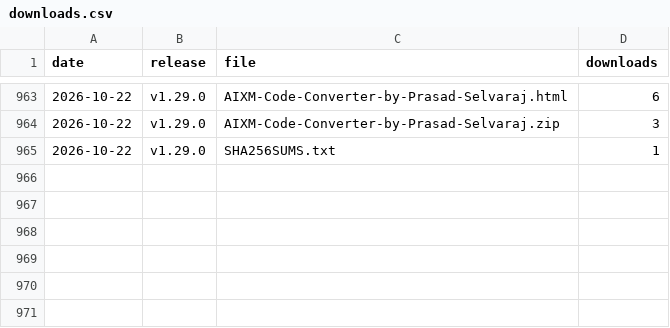
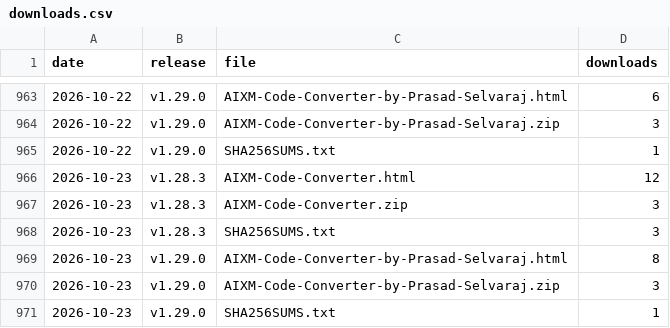
Before and after one commit to Prasad-DataAnalyst/aixm-code-converter, a CSV file: downloads.csv, drawn as a sheet; only a part is shown, gaps mark what is left out.

```diff
--- a/downloads.csv
+++ b/downloads.csv
@@ -965 +965,7 @@ date,release,file,downloads
 2026-10-22,v1.29.0,SHA256SUMS.txt,1
+2026-10-23,v1.28.3,AIXM-Code-Converter.html,12
+2026-10-23,v1.28.3,AIXM-Code-Converter.zip,3
+2026-10-23,v1.28.3,SHA256SUMS.txt,3
+2026-10-23,v1.29.0,AIXM-Code-Converter-by-Prasad-Selvaraj.html,8
+2026-10-23,v1.29.0,AIXM-Code-Converter-by-Prasad-Selvaraj.zip,3
+2026-10-23,v1.29.0,SHA256SUMS.txt,1
```
Also changed, not shown: repo.csv, 1 other file.
